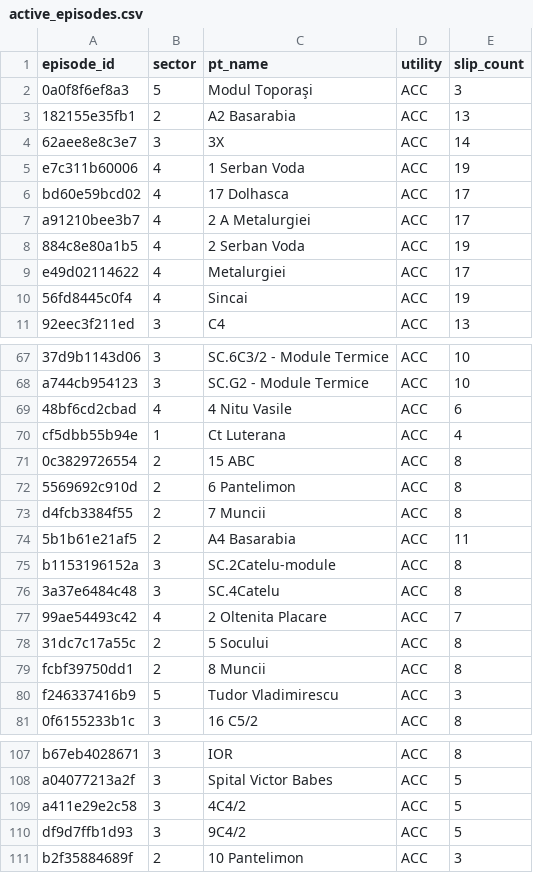
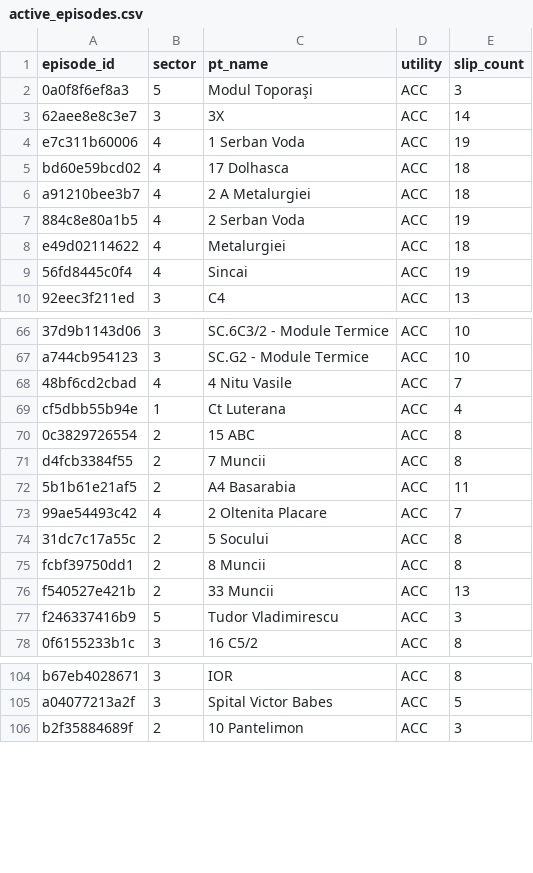
Before and after one commit to FlorinPopaCodes/termoficare-data, a CSV file: data/derived/active_episodes.csv, drawn as a sheet; only a part is shown, gaps mark what is left out; removed rows and columns are numbered as before the commit, all else as after; the diff covers the shown part only; the diff names each change by its address in the sheet, - before the commit and + after, or states it on an @@ line.

```diff
--- a/data/derived/active_episodes.csv
+++ b/data/derived/active_episodes.csv
-row 3: 182155e35fb1 | 2 | A2 Basarabia | ACC | 13
-E5:E6 (slip_count): 17
+E5:E6 (slip_count): 18
-E8 (slip_count): 17
+E8 (slip_count): 18
-E68 (slip_count): 6
+E68 (slip_count): 7
-row 72: 5569692c910d | 2 | 6 Pantelimon | ACC | 8
-row 75: b1153196152a | 3 | SC.2Catelu-module | ACC | 8
-row 76: 3a37e6484c48 | 3 | SC.4Catelu | ACC | 8
+row 76: f540527e421b | 2 | 33 Muncii | ACC | 13
-row 109: a411e29e2c58 | 3 | 4C4/2 | ACC | 5
-row 110: df9d7ffb1d93 | 3 | 9C4/2 | ACC | 5
```
Also changed, not shown: 6 added rows, 14 removed rows and 29 edited cells elsewhere in this file, data/derived/on_time_rates.csv, 4 other files.
